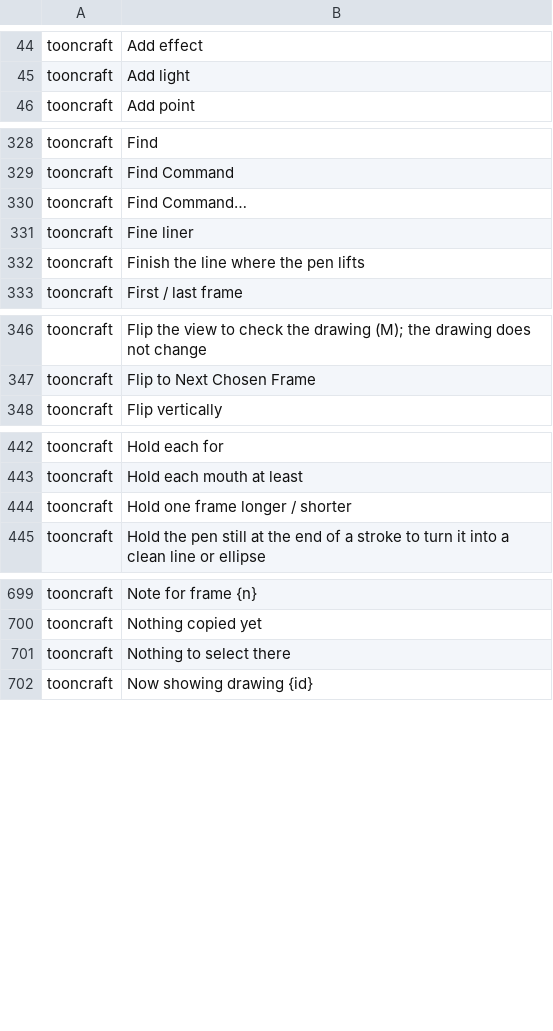
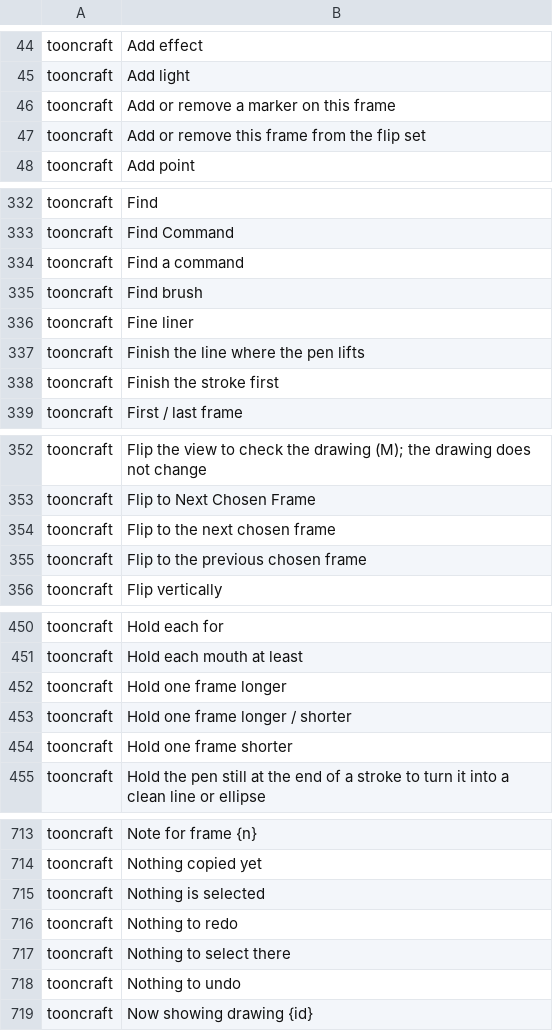
Before and after one commit to XmYx/tooncraft, a TSV file: locales/tooncraft.tsv, drawn as a sheet; only a part is shown, gaps mark what is left out; the diff covers the shown part only.

Commit message:
One command registry for menus, Find Command and keys (#57)
* UI foundation: design tokens, the icon family and an accessible icon button

- theme.rs: the §2 tokens (sunken, line, hold, onion before/after, key,
  breakdown and in-between marks) and metrics (4 px grid, 22/28/32 px
  controls and bars, 4/6 px corners, 12.5/11.5/11 px type), popover
  shadows; the WCAG test now covers text on the sunken gutters and 3:1 for
  every meaningful mark on panels and gutters (light key cells and onion
  after darkened to pass).
- icons.rs: one Icon enum of 88 original, code-drawn glyphs on a 16 px grid
  (tools and variants, transport, view and layer toggles, panels, actions,
  cell marks), filled = on; paint(), for_pane(), IconButton and
  ui.icon_button() with an accessible name, toggle state, a shortcut
  tooltip, a disabled reason and a keyboard focus ring.
- Help > Icon Reference (--open icons) shows every glyph off and on.
- Tests: every glyph paints inside its cell and has a label, glyphs are
  distinct, toggles differ on and off, odd rects do not crash, and a
  kittest drives icon buttons with Tab, Space and Enter.

* One command registry for menus, Find Command and keys

- commands.rs: a static table of every command (id, label, icon, group,
  default key, availability with a translated reason, on/off state, action).
  The 51 remappable ids from keys.rs are kept, so saved shortcuts survive.
- keys.rs builds the craft-keymap catalog from it; the shortcut editor lists
  it; Find Command lists every command with its group and runs it through
  the registry.
- The File, Edit, View and Help menus are built from it; menus::item and
  menus::context(ui, app, &[ids]) give icon, label, key, a tick for on/off
  commands and disabled items with the reason in the tooltip.
- Keyboard dispatch (remappable and fixed keys) runs registry commands.
- xtask strings reads the tlm! marker so registry labels reach the catalog.
- Tests: unique ids and labels, default keys parse and do not collide, saved
  ids kept, disabled commands say why and do not run, toggles report their
  state, and a kittest drives a context menu with the keyboard.

---------

Co-authored-by: XmYx <28485146+XmYx@users.noreply.github.com>

```diff
--- a/locales/tooncraft.tsv
+++ b/locales/tooncraft.tsv
@@ -45,2 +45,4 @@ tooncraft	Add effect
 tooncraft	Add light	
+tooncraft	Add or remove a marker on this frame	
+tooncraft	Add or remove this frame from the flip set	
 tooncraft	Add point	
@@ -329,5 +333,7 @@ tooncraft	Find
 tooncraft	Find Command	
-tooncraft	Find Command…	
+tooncraft	Find a command	
+tooncraft	Find brush	
 tooncraft	Fine liner	
 tooncraft	Finish the line where the pen lifts	
+tooncraft	Finish the stroke first	
 tooncraft	First / last frame	
@@ -347,2 +353,4 @@ tooncraft	Flip the view to check the drawing (M); the drawing does not change
 tooncraft	Flip to Next Chosen Frame	
+tooncraft	Flip to the next chosen frame	
+tooncraft	Flip to the previous chosen frame	
 tooncraft	Flip vertically	
@@ -443,3 +451,5 @@ tooncraft	Hold each for
 tooncraft	Hold each mouth at least	
+tooncraft	Hold one frame longer	
 tooncraft	Hold one frame longer / shorter	
+tooncraft	Hold one frame shorter	
 tooncraft	Hold the pen still at the end of a stroke to turn it into a clean line or ellipse	
@@ -700,3 +714,6 @@ tooncraft	Note for frame {n}
 tooncraft	Nothing copied yet	
+tooncraft	Nothing is selected	
+tooncraft	Nothing to redo	
 tooncraft	Nothing to select there	
+tooncraft	Nothing to undo	
 tooncraft	Now showing drawing {id}	
```
Also changed, not shown: 17 added rows, 1 removed row and 1 edited cell elsewhere in this file, 8 other files.
